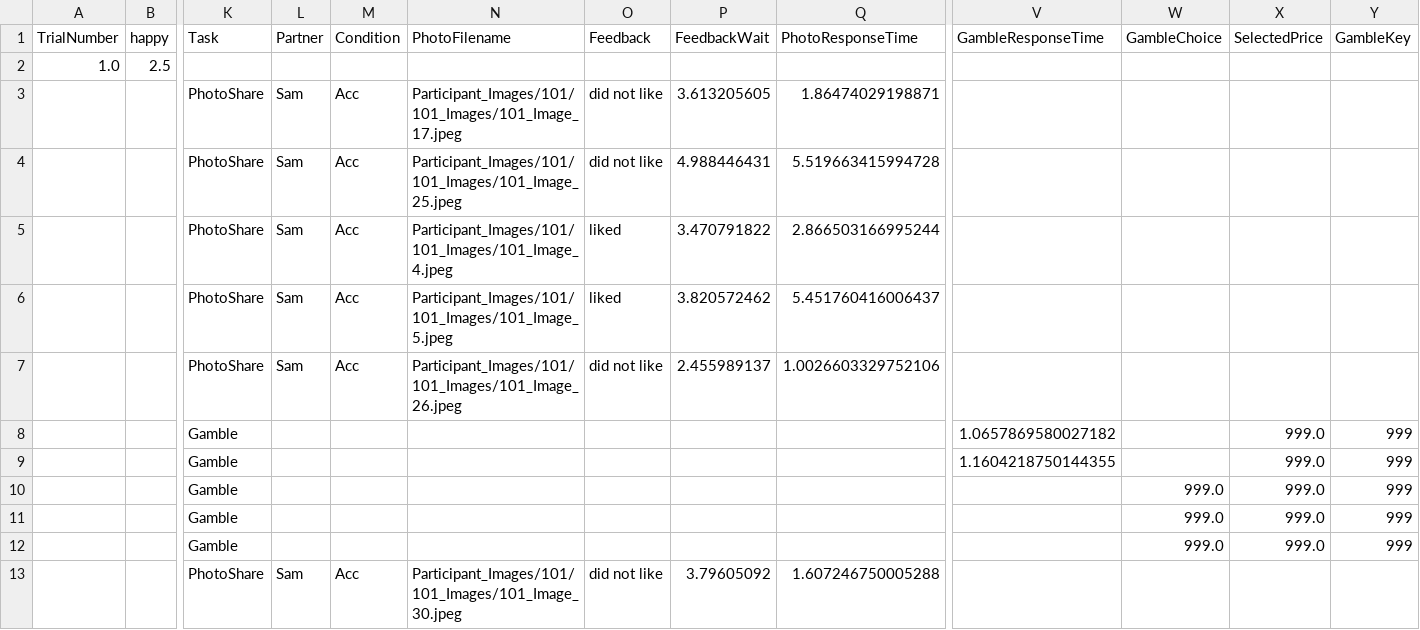
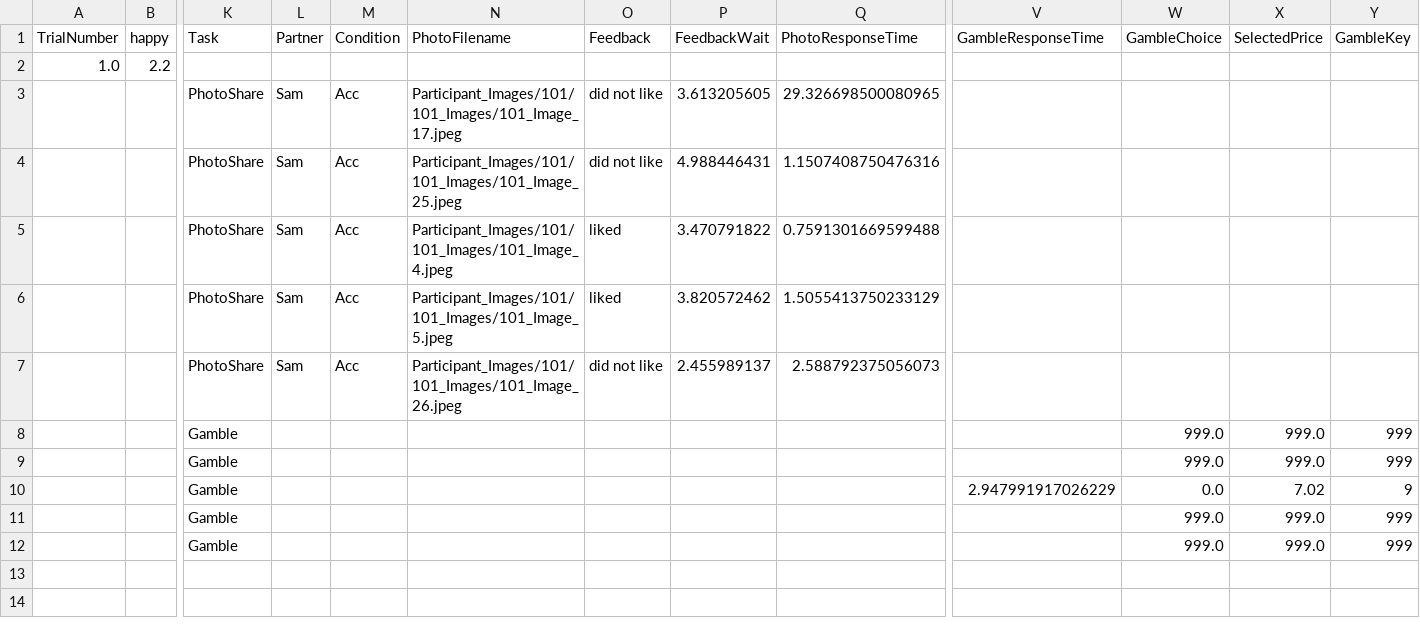
Before and after one commit to fareri-lab/rejection_risk, a CSV file: data/101_taskdata_.csv, drawn as a sheet; only a part is shown, gaps mark what is left out; removed rows and columns are numbered as before the commit, all else as after; rows hold the shown columns only; the diff names each change by its address in the sheet, - before the commit and + after, or states it on an @@ line.

Commit message:
updated 101 data

```diff
--- a/data/101_taskdata_.csv
+++ b/data/101_taskdata_.csv
-row 2: 1.0 | 2.5
+row 2: 1.0 | 2.2
-Q3 (PhotoResponseTime): 1.86474029198871
+Q3 (PhotoResponseTime): 29.326698500080965
-Q4 (PhotoResponseTime): 5.519663415994728
+Q4 (PhotoResponseTime): 1.1507408750476316
-Q5 (PhotoResponseTime): 2.866503166995244
+Q5 (PhotoResponseTime): 0.7591301669599488
-Q6 (PhotoResponseTime): 5.451760416006437
+Q6 (PhotoResponseTime): 1.5055413750233129
-Q7 (PhotoResponseTime): 1.0026603329752106
+Q7 (PhotoResponseTime): 2.588792375056073
-V8 (GambleResponseTime): 1.0657869580027182
+V8 (GambleResponseTime): (empty)
-W8:W9 (GambleChoice): (empty)
+W8:W9 (GambleChoice): 999.0
-V9 (GambleResponseTime): 1.1604218750144355
+V9 (GambleResponseTime): (empty)
-V10 (GambleResponseTime): (empty)
+V10 (GambleResponseTime): 2.947991917026229
-W10 (GambleChoice): 999.0
+W10 (GambleChoice): 0.0
-X10 (SelectedPrice): 999.0
+X10 (SelectedPrice): 7.02
-Y10 (GambleKey): 999
+Y10 (GambleKey): 9
-row 13:  |  | PhotoShare | Sam | Acc | Participant_Images/101/101_Images/101_Image_30.jpeg | did not like | 3.79605092 | 1.607246750005288
```
Also changed, not shown: 5 other files.
